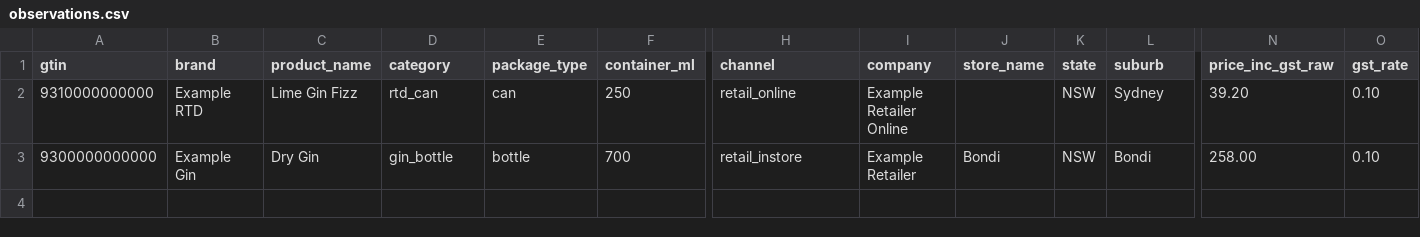
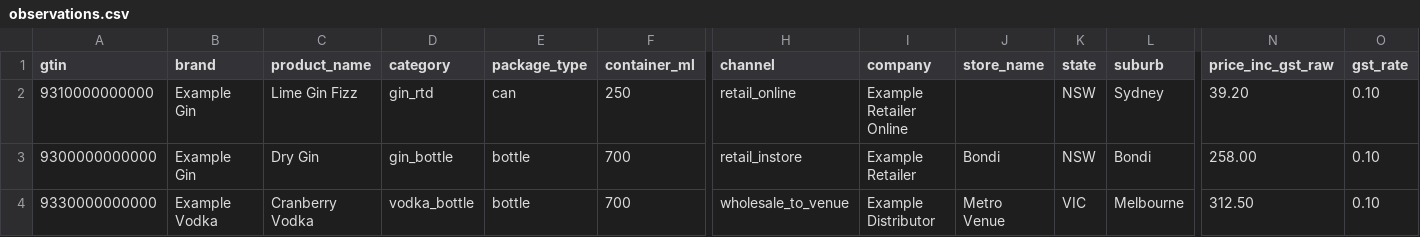
Before and after one commit to vianovadistillery/VNDManuf, a CSV file: apps/competitor_intel/data_templates/observations.csv, drawn as a sheet; only a part is shown, gaps mark what is left out; rows hold the shown columns only; the diff names each change by its address in the sheet, - before the commit and + after, or states it on an @@ line.

```diff
--- a/apps/competitor_intel/data_templates/observations.csv
+++ b/apps/competitor_intel/data_templates/observations.csv
-B2 (brand): Example RTD
+B2 (brand): Example Gin
-D2 (category): rtd_can
+D2 (category): gin_rtd
+row 4: 9330000000000 | Example Vodka | Cranberry Vodka | vodka_bottle | bottle | 700 | wholesale_to_venue | Example Distributor | Metro Venue | VIC | Melbourne | 312.50 | 0.10
```
Also changed, not shown: apps/competitor_intel/data_templates/skus.csv, 38 other files.
